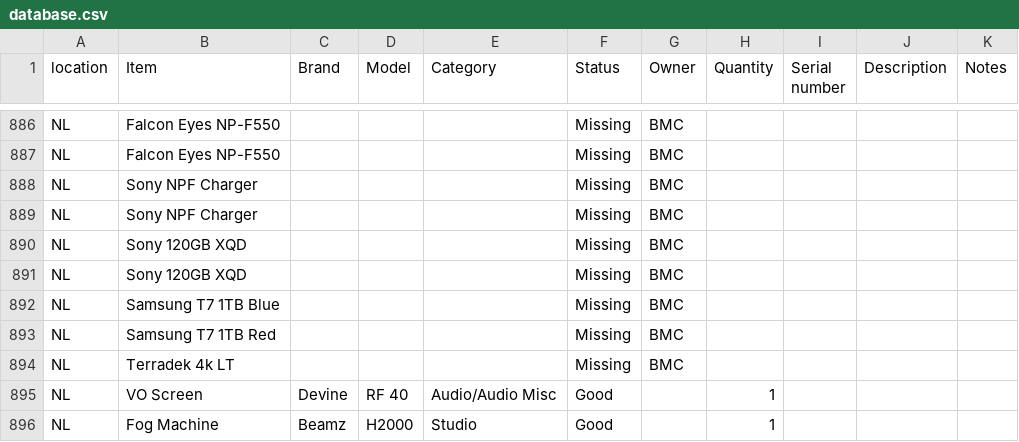
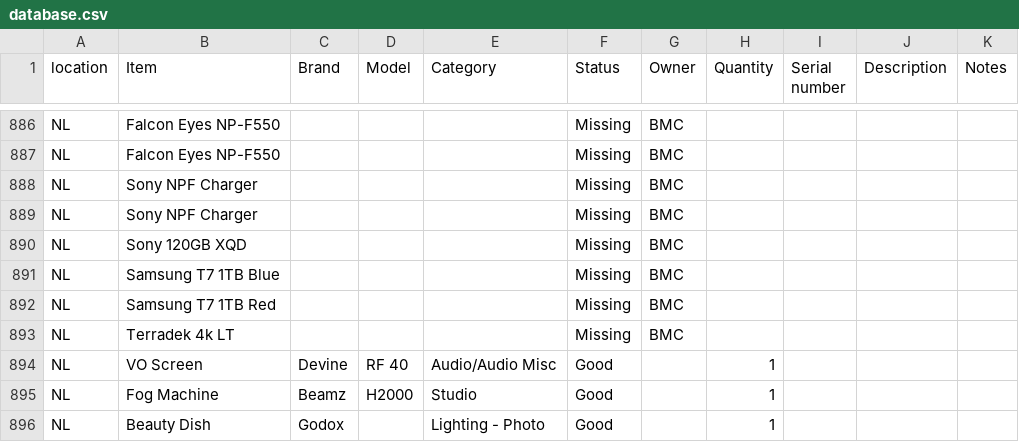
Before and after one commit to liquid-coop/Equipment_Inventory, a CSV file: database.csv, drawn as a sheet; only a part is shown, gaps mark what is left out; the shorter side is filled out with more unchanged rows; the diff names each change by its address in the sheet, - before the commit and + after, or states it on an @@ line.

Commit message:
Update inventory via web app

```diff
--- a/database.csv
+++ b/database.csv
-row 891: NL | Sony 120GB XQD |  |  |  | Missing | BMC
```
